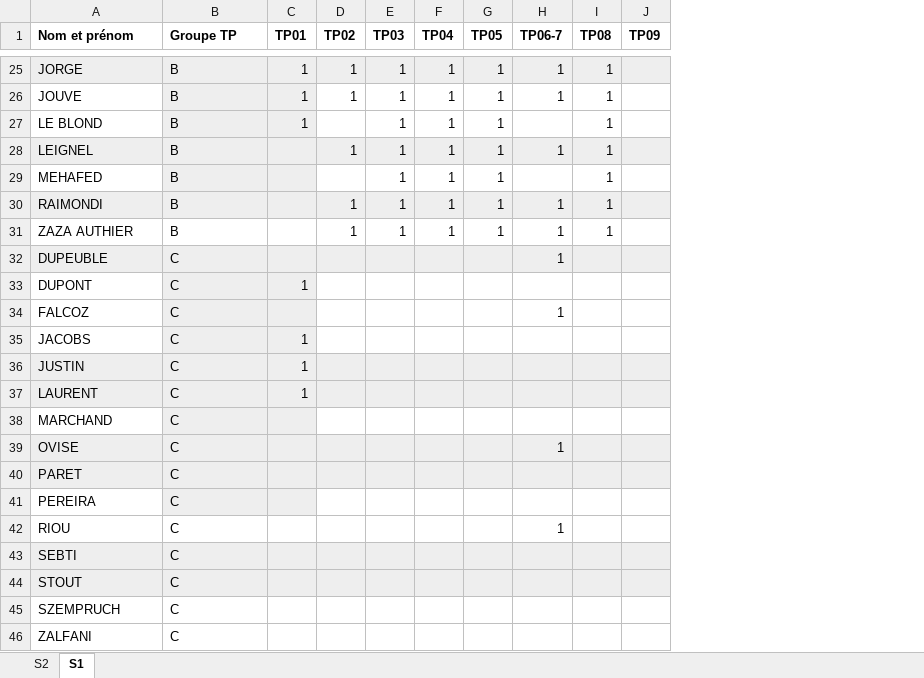
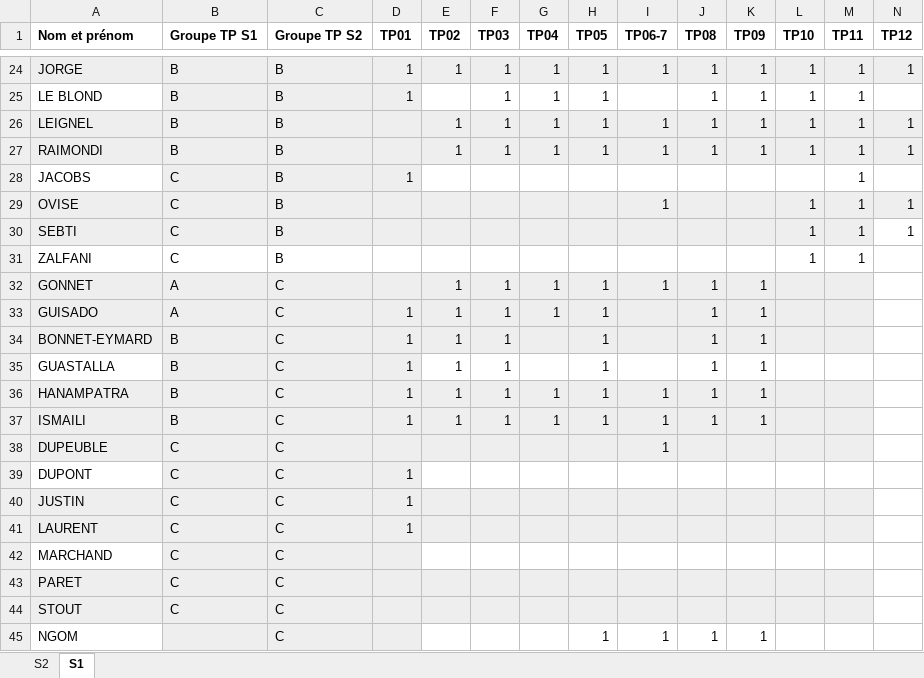
Before and after one commit to xpessoles/Informatique_MPSI, an Excel workbook: mpsi2_TP_2020_2021.xlsx, sheet S1, drawn as a sheet; only a part is shown, gaps mark what is left out; values as stored, in another font and other column widths than the file's, no borders; removed rows and columns are numbered as before the commit, all else as after; the diff covers the shown part only; the diff names each change by its address in the sheet, - before the commit and + after, or states it on an @@ line.

```diff
--- a/mpsi2_TP_2020_2021.xlsx (sheet S1)
+++ b/mpsi2_TP_2020_2021.xlsx (sheet S1)
+column C (Groupe TP S2), rows 24-27: all B; row 36: C; rows 38-44: all C
+column L (TP10), rows 24-27: all 1
+column M (TP11), rows 24-27: all 1
+column N (TP12), rows 24-27: 1 |  | 1 | 1
-B1: Groupe TP
+B1: Groupe TP S1
-K24 (TP09): (empty)
+K24 (TP09): 1
-row 26: JOUVE | B | 1 | 1 | 1 | 1 | 1 | 1 | 1
-K25:K26 (TP09): (empty)
+K25:K26 (TP09): 1
-row 29: MEHAFED | B |  |  | 1 | 1 | 1 |  | 1
-K27 (TP09): (empty)
+K27 (TP09): 1
@@ row 35 moved to row 28: JACOBS @@
@@ row 39 moved to row 29: OVISE @@
@@ row 43 moved to row 30: SEBTI @@
@@ row 46 moved to row 31: ZALFANI @@
+row 32: GONNET | A | C |  | 1 | 1 | 1 | 1 | 1 | 1 | 1
+row 33: GUISADO | A | C | 1 | 1 | 1 | 1 | 1 |  | 1 | 1
+row 34: BONNET-EYMARD | B | C | 1 | 1 | 1 |  | 1 |  | 1 | 1
+row 35: GUASTALLA | B | C | 1 | 1 | 1 |  | 1 |  | 1 | 1
-A36 (Nom et prénom): ZAZA AUTHIER
+A36 (Nom et prénom): HANAMPATRA
-A36:B36 fill: none
+A36:B36 fill: #EEEEEE
-D36 (TP01): (empty)
+D36 (TP01): 1
-D36:K36 fill: none
+D36:K36 fill: #EEEEEE
-K36 (TP09): (empty)
+K36 (TP09): 1
+row 37: ISMAILI | B | C | 1 | 1 | 1 | 1 | 1 | 1 | 1 | 1
@@ row 34 moved to row 12: FALCOZ @@
@@ row 41 moved to row 13: PEREIRA @@
@@ row 42 moved to row 14: RIOU @@
@@ row 45 moved to row 16: SZEMPRUCH @@
+row 45: NGOM |  | C |  |  |  |  | 1 | 1 | 1 | 1
```
Also changed, not shown: 7 added rows, 12 removed rows and 10 edited cells elsewhere in this sheet, inventaire_exos.xlsx, progression_2020_2021_IPT_MPSI.xlsx, 37 other files.
